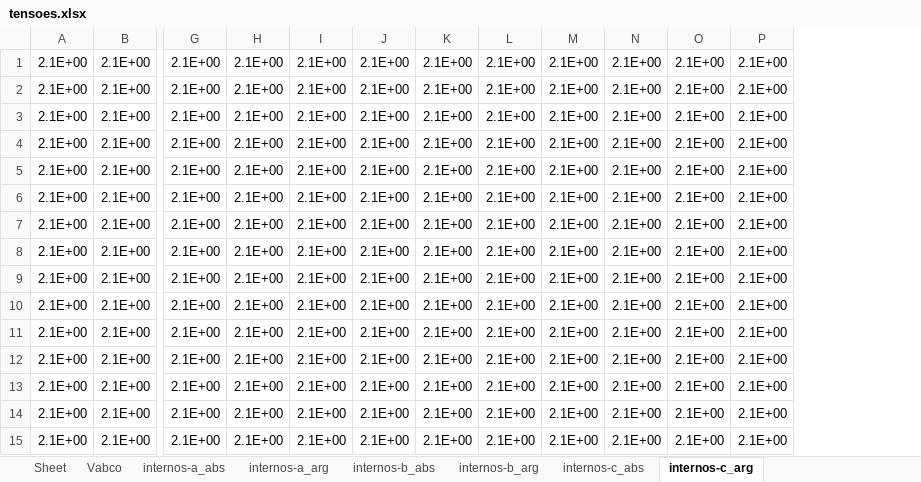
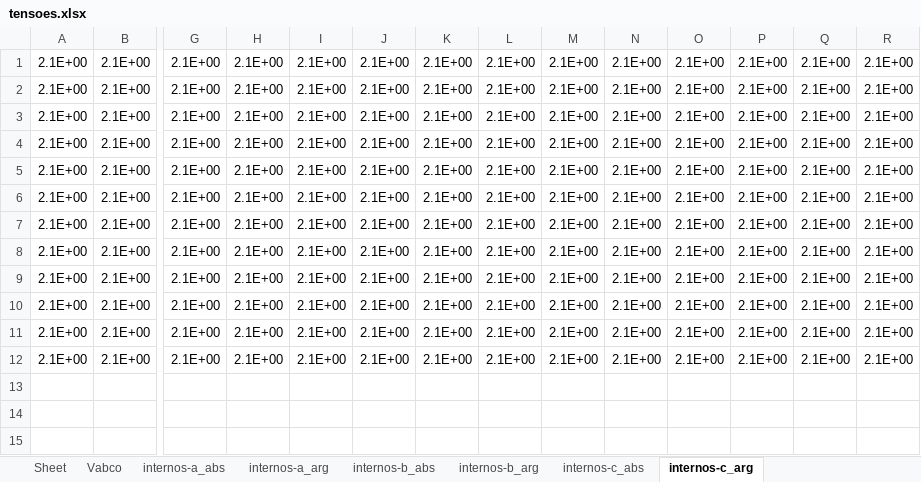
Before and after one commit to angelohafner/dupla_estrela_flutuante, an Excel workbook: tensoes.xlsx, sheet internos-c_arg, drawn as a sheet; only a part is shown, gaps mark what is left out; values as stored, in another font and other column widths than the file's, no cell formats; removed rows and columns are numbered as before the commit, all else as after; rows hold the shown columns only; the diff names each change by its address in the sheet, - before the commit and + after, or states it on an @@ line.

```diff
--- a/tensoes.xlsx (sheet internos-c_arg)
+++ b/tensoes.xlsx (sheet internos-c_arg)
+column Q, rows 1-12: all 2.1E+00
+column R, rows 1-12: all 2.1E+00
-row 13: 2.1E+00 | 2.1E+00 | 2.1E+00 | 2.1E+00 | 2.1E+00 | 2.1E+00 | 2.1E+00 | 2.1E+00 | 2.1E+00 | 2.1E+00 | 2.1E+00 | 2.1E+00
-row 14: 2.1E+00 | 2.1E+00 | 2.1E+00 | 2.1E+00 | 2.1E+00 | 2.1E+00 | 2.1E+00 | 2.1E+00 | 2.1E+00 | 2.1E+00 | 2.1E+00 | 2.1E+00
-row 15: 2.1E+00 | 2.1E+00 | 2.1E+00 | 2.1E+00 | 2.1E+00 | 2.1E+00 | 2.1E+00 | 2.1E+00 | 2.1E+00 | 2.1E+00 | 2.1E+00 | 2.1E+00
```
Also changed, not shown: sheet internos-a_abs, sheet internos-b_abs, sheet internos-c_abs, sheet internos-a_arg, sheet Vabco, sheet internos-b_arg, cell formats, charts or pictures, correntes.xlsx, matriz_total.xlsx, 1 other file.
